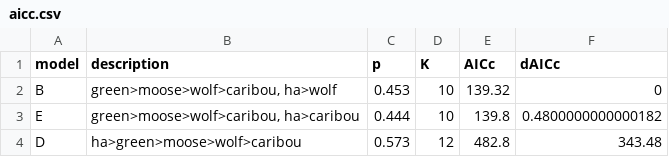
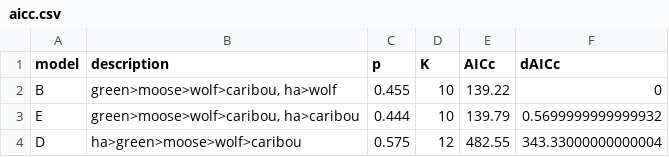
Before and after one commit to ctlamb/borealcaribou-pathanalysis, a CSV file: tables/aicc.csv, drawn as a sheet.

```diff
--- a/tables/aicc.csv
+++ b/tables/aicc.csv
@@ -1,4 +1,4 @@
 model,description,p,K,AICc,dAICc
-B,"green>moose>wolf>caribou, ha>wolf",0.453,10,139.32,0
-E,"green>moose>wolf>caribou, ha>caribou",0.444,10,139.8,0.4800000000000182
-D,ha>green>moose>wolf>caribou,0.573,12,482.8,343.48
+B,"green>moose>wolf>caribou, ha>wolf",0.455,10,139.22,0
+E,"green>moose>wolf>caribou, ha>caribou",0.444,10,139.79,0.5699999999999932
+D,ha>green>moose>wolf>caribou,0.575,12,482.55,343.33000000000004
```
Also changed, not shown: data/final.csv, 53 other files.
